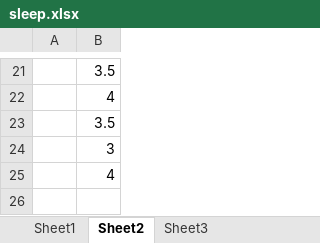
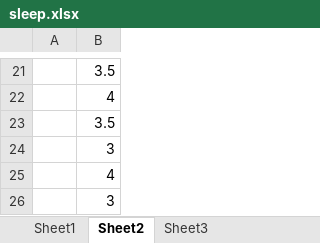
Before and after one commit to lausai/UVa, an Excel workbook: sleep.xlsx, sheet Sheet2, drawn as a sheet; only a part is shown, gaps mark what is left out; values as stored, in another font and other column widths than the file's, no borders; the diff names each change by its address in the sheet, - before the commit and + after, or states it on an @@ line.

```diff
--- a/sleep.xlsx (sheet Sheet2)
+++ b/sleep.xlsx (sheet Sheet2)
+row 26:  | 3
```
Also changed, not shown: sheet Sheet1.
